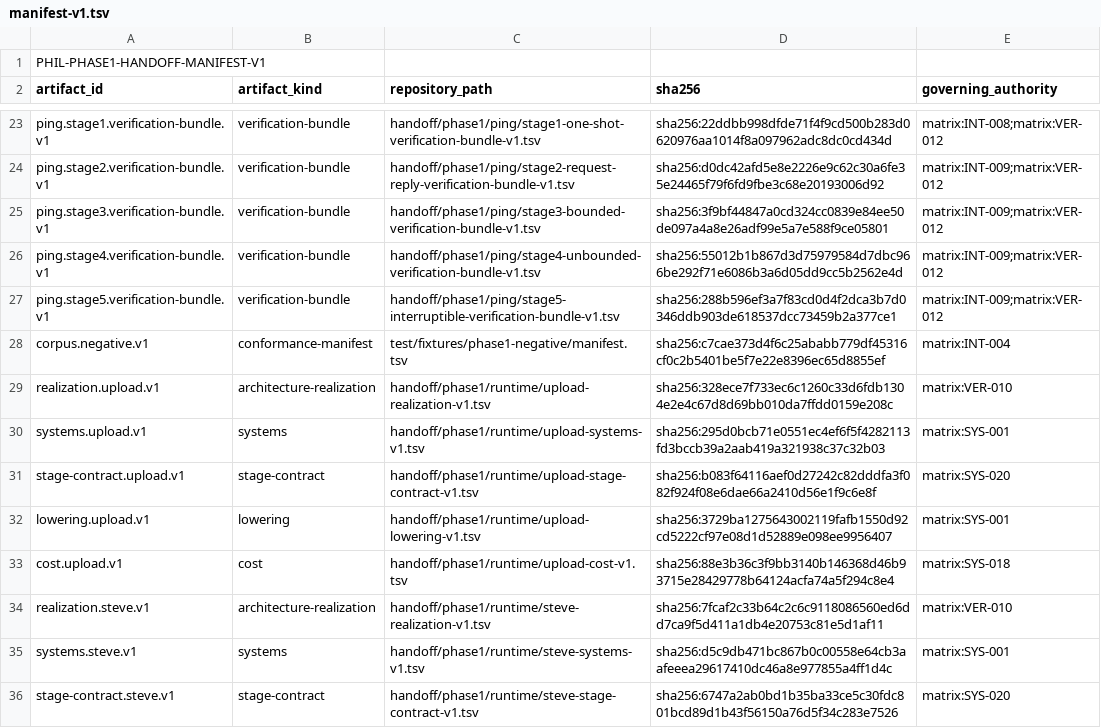
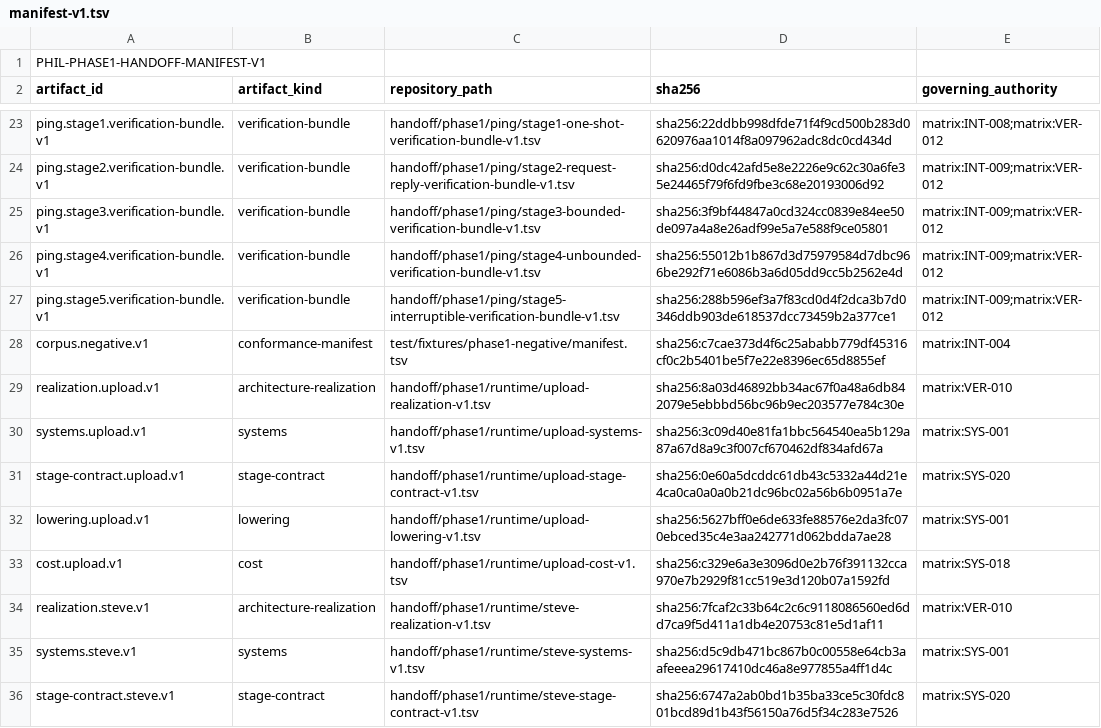
Before and after one commit to abiggerhammer/phil, a TSV file: handoff/phase1/manifest-v1.tsv, drawn as a sheet; only a part is shown, gaps mark what is left out.

```diff
--- a/handoff/phase1/manifest-v1.tsv
+++ b/handoff/phase1/manifest-v1.tsv
@@ -28,7 +28,7 @@ ping.stage5.verification-bundle.v1	verification-bundle	handoff/phase1/ping/stage
 corpus.negative.v1	conformance-manifest	test/fixtures/phase1-negative/manifest.tsv	sha256:c7cae373d4f6c25ababb779df45316cf0c2b5401be5f7e22e8396ec65d8855ef	matrix:INT-004
-realization.upload.v1	architecture-realization	handoff/phase1/runtime/upload-realization-v1.tsv	sha256:328ece7f733ec6c1260c33d6fdb1304e2e4c67d8d69bb010da7ffdd0159e208c	matrix:VER-010
-systems.upload.v1	systems	handoff/phase1/runtime/upload-systems-v1.tsv	sha256:295d0bcb71e0551ec4ef6f5f4282113fd3bccb39a2aab419a321938c37c32b03	matrix:SYS-001
-stage-contract.upload.v1	stage-contract	handoff/phase1/runtime/upload-stage-contract-v1.tsv	sha256:b083f64116aef0d27242c82dddfa3f082f924f08e6dae66a2410d56e1f9c6e8f	matrix:SYS-020
-lowering.upload.v1	lowering	handoff/phase1/runtime/upload-lowering-v1.tsv	sha256:3729ba1275643002119fafb1550d92cd5222cf97e08d1d52889e098ee9956407	matrix:SYS-001
-cost.upload.v1	cost	handoff/phase1/runtime/upload-cost-v1.tsv	sha256:88e3b36c3f9bb3140b146368d46b93715e28429778b64124acfa74a5f294c8e4	matrix:SYS-018
+realization.upload.v1	architecture-realization	handoff/phase1/runtime/upload-realization-v1.tsv	sha256:8a03d46892bb34ac67f0a48a6db842079e5ebbbd56bc96b9ec203577e784c30e	matrix:VER-010
+systems.upload.v1	systems	handoff/phase1/runtime/upload-systems-v1.tsv	sha256:3c09d40e81fa1bbc564540ea5b129a87a67d8a9c3f007cf670462df834afd67a	matrix:SYS-001
+stage-contract.upload.v1	stage-contract	handoff/phase1/runtime/upload-stage-contract-v1.tsv	sha256:0e60a5dcddc61db43c5332a44d21e4ca0ca0a0a0b21dc96bc02a56b6b0951a7e	matrix:SYS-020
+lowering.upload.v1	lowering	handoff/phase1/runtime/upload-lowering-v1.tsv	sha256:5627bff0e6de633fe88576e2da3fc070ebced35c4e3aa242771d062bdda7ae28	matrix:SYS-001
+cost.upload.v1	cost	handoff/phase1/runtime/upload-cost-v1.tsv	sha256:c329e6a3e3096d0e2b76f391132cca970e7b2929f81cc519e3d120b07a1592fd	matrix:SYS-018
 realization.steve.v1	architecture-realization	handoff/phase1/runtime/steve-realization-v1.tsv	sha256:7fcaf2c33b64c2c6c9118086560ed6dd7ca9f5d411a1db4e20753c81e5d1af11	matrix:VER-010
```
Also changed, not shown: handoff/phase1/runtime/upload-cost-v1.tsv, handoff/phase1/runtime/upload-lowering-v1.tsv, 3 other files.
